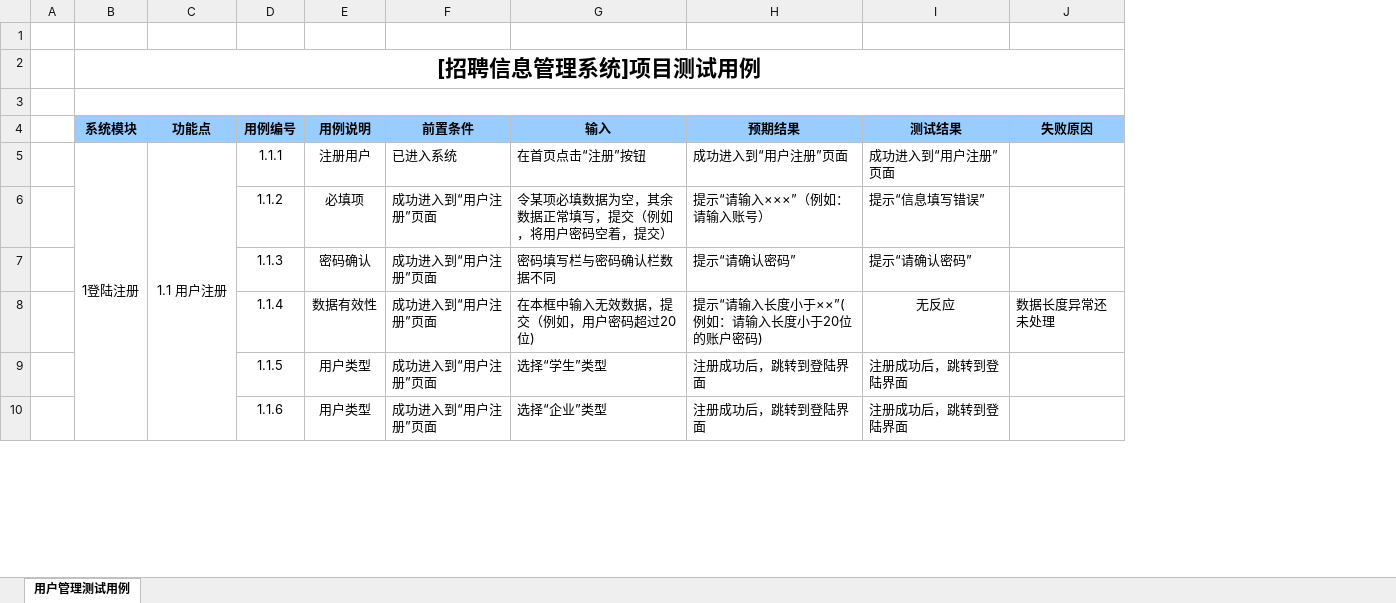
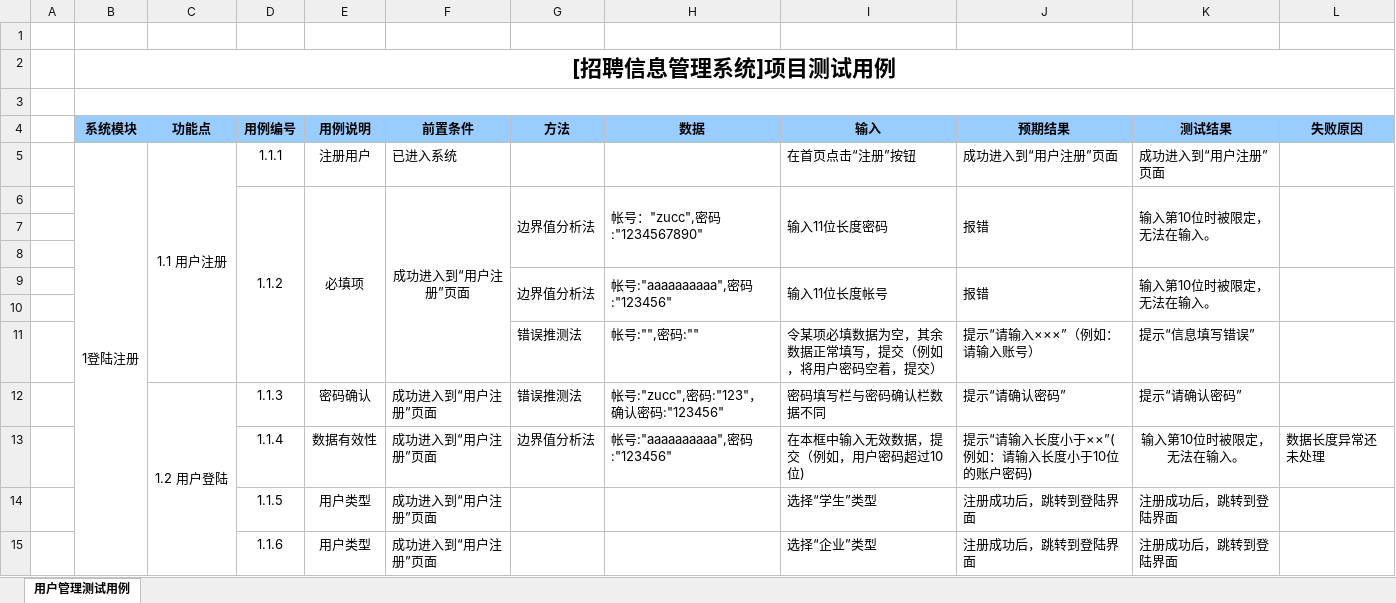
Before and after one commit to zucccxy/project, an Excel workbook: 功能模块测试用例.xlsx, sheet 用户管理测试用例, drawn as a sheet; only a part is shown; values as stored, in another font and other column widths than the file's, no borders; removed rows and columns are numbered as before the commit, all else as after; the diff covers the shown part only; the diff names each change by its address in the sheet, - before the commit and + after, or states it on an @@ line.

Commit message:
测试用例
数据和方法

```diff
--- a/功能模块测试用例.xlsx (sheet 用户管理测试用例)
+++ b/功能模块测试用例.xlsx (sheet 用户管理测试用例)
+column G (方法), rows 12-13: 错误推测法 | 边界值分析法
+column H (数据), rows 12-13: 帐号:"zucc",密码:"123"，确认密码:"123456" | 帐号:"aaaaaaaaaa",密码:"123456"
-B5:B16 merged
+B5:B16 merged
-C5:C11 merged
+C5:C11 merged
+row 6:  |  |  | 1.1.2 | 必填项 | 成功进入到“用户注册”页面 | 边界值分析法 | 帐号："zucc",密码:"1234567890" | 输入11位长度密码 | 报错 | 输入第10位时被限定，无法在输入。
-row 7:  |  |  | 1.1.2 | 必填项 | 成功进入到“用户注册”页面 | 令某项必填数据为空，其余数据正常填写，提交（例如，将用户密码空着，提交） | 提示“请输入×××”（例如：请输入账号） | 提示“信息填写错误”
+row 7: (empty)
+row 8: (empty)
+row 9:  |  |  |  |  |  | 边界值分析法 | 帐号:"aaaaaaaaaa",密码:"123456" | 输入11位长度帐号 | 报错 | 输入第10位时被限定，无法在输入。
+row 10: (empty)
+row 11:  |  |  |  |  |  | 错误推测法 | 帐号:"",密码:"" | 令某项必填数据为空，其余数据正常填写，提交（例如，将用户密码空着，提交） | 提示“请输入×××”（例如：请输入账号） | 提示“信息填写错误”
-C12 (功能点): (empty)
+C12 (功能点): 1.2 用户登陆
+C12:C16 merged
-I13 (输入): 在本框中输入无效数据，提交（例如，用户密码超过20位)
+I13 (输入): 在本框中输入无效数据，提交（例如，用户密码超过10位)
-J13 (预期结果): 提示“请输入长度小于××”(例如：请输入长度小于20位的账户密码)
+J13 (预期结果): 提示“请输入长度小于××”(例如：请输入长度小于10位的账户密码)
-K13 (测试结果): 无反应
+K13 (测试结果): 输入第10位时被限定，无法在输入。
```
Also changed, not shown: 61 edited cells and merged cells elsewhere in this sheet.
